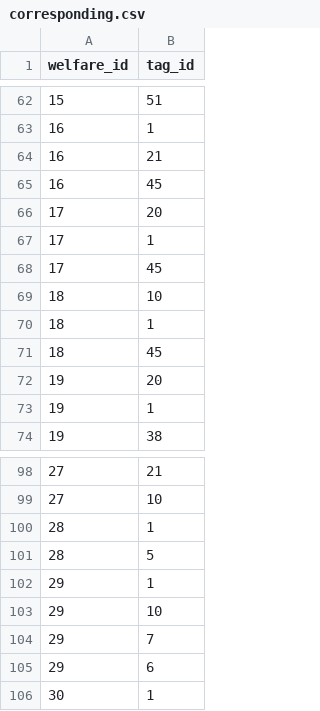
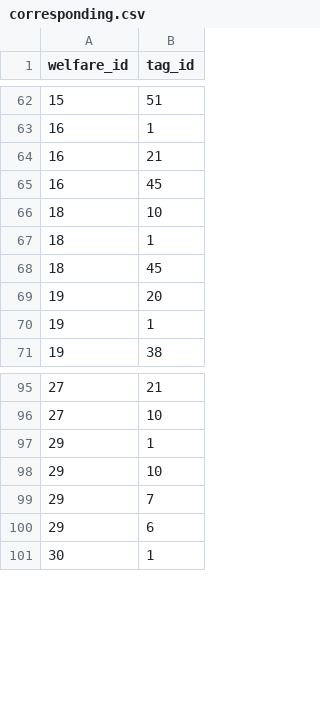
Before and after one commit to james5418/iWelfare, a CSV file: backend_db/table/corresponding.csv, drawn as a sheet; only a part is shown, gaps mark what is left out; the diff names each change by its address in the sheet, - before the commit and + after, or states it on an @@ line.

```diff
--- a/backend_db/table/corresponding.csv
+++ b/backend_db/table/corresponding.csv
-row 66: 17 | 20
-row 67: 17 | 1
-row 68: 17 | 45
-row 100: 28 | 1
-row 101: 28 | 5
```
Also changed, not shown: backend_db/table/overall.csv, 10 other files.
